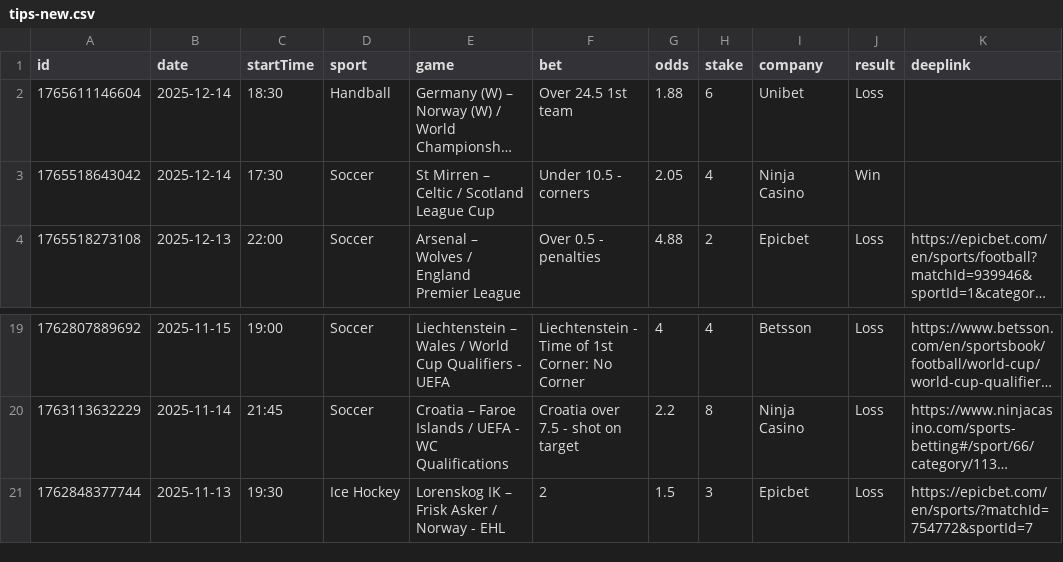
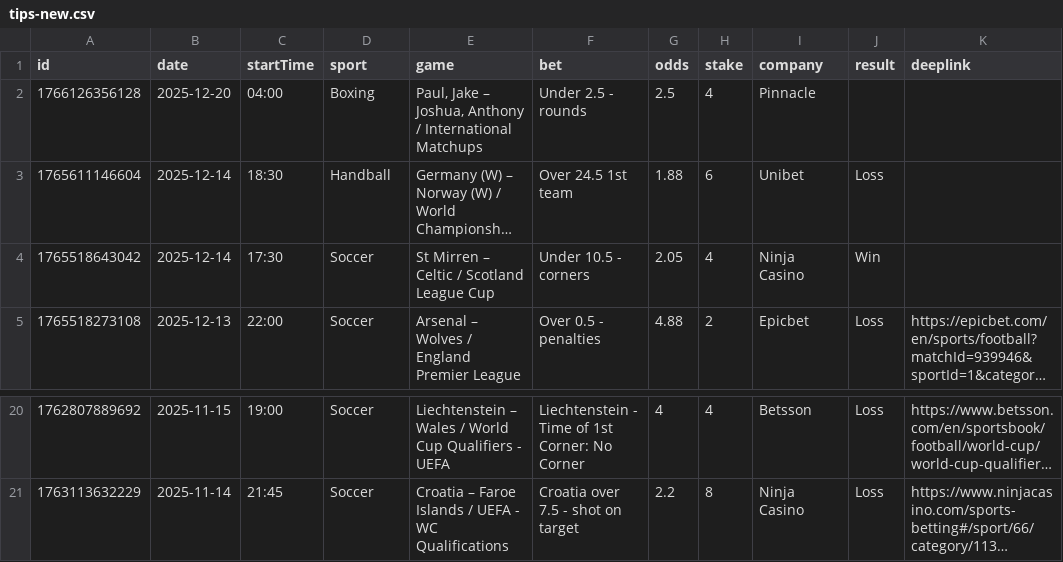
Before and after one commit to bjoorck/Bestvaluebets, a CSV file: tips-new.csv, drawn as a sheet; only a part is shown, gaps mark what is left out; long unchanged cells end in …; removed rows and columns are numbered as before the commit, all else as after; the diff names each change by its address in the sheet, - before the commit and + after, or states it on an @@ line.

```diff
--- a/tips-new.csv
+++ b/tips-new.csv
+row 2: 1766126356128 | 2025-12-20 | 04:00 | Boxing | Paul, Jake – Joshua, Anthony / International Matchups | Under 2.5 - rounds | 2.5 | 4 | Pinnacle
-row 21: 1762848377744 | 2025-11-13 | 19:30 | Ice Hockey | Lorenskog IK – Frisk Asker / Norway - EHL | 2 | 1.5 | 3 | Epicbet | Loss | https://epicbet.com/en/sports/?matchId=754772&sportId=7
```
Also changed, not shown: tips-older.csv.
